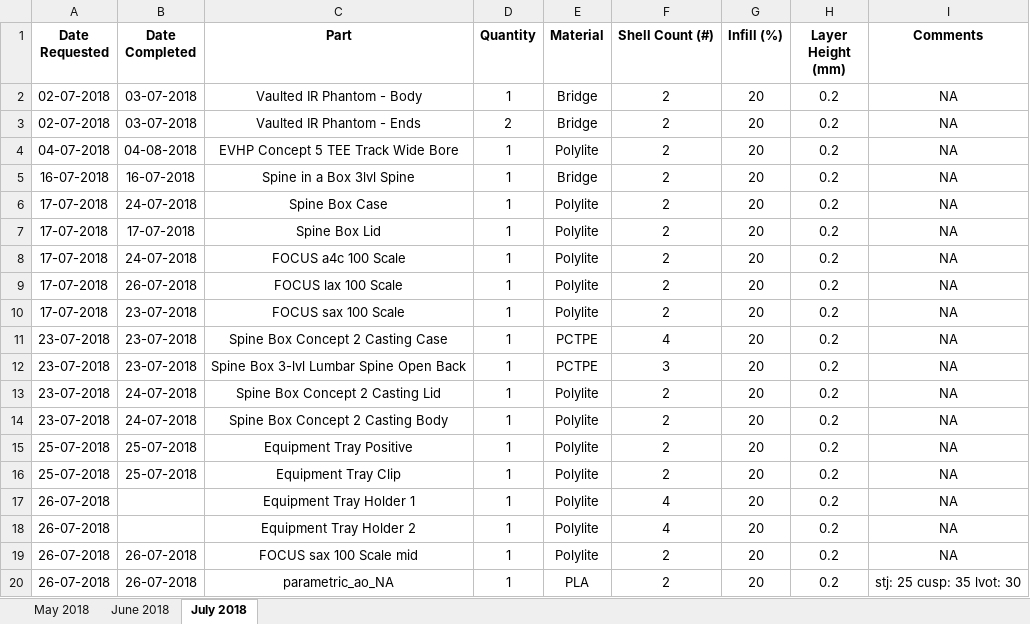
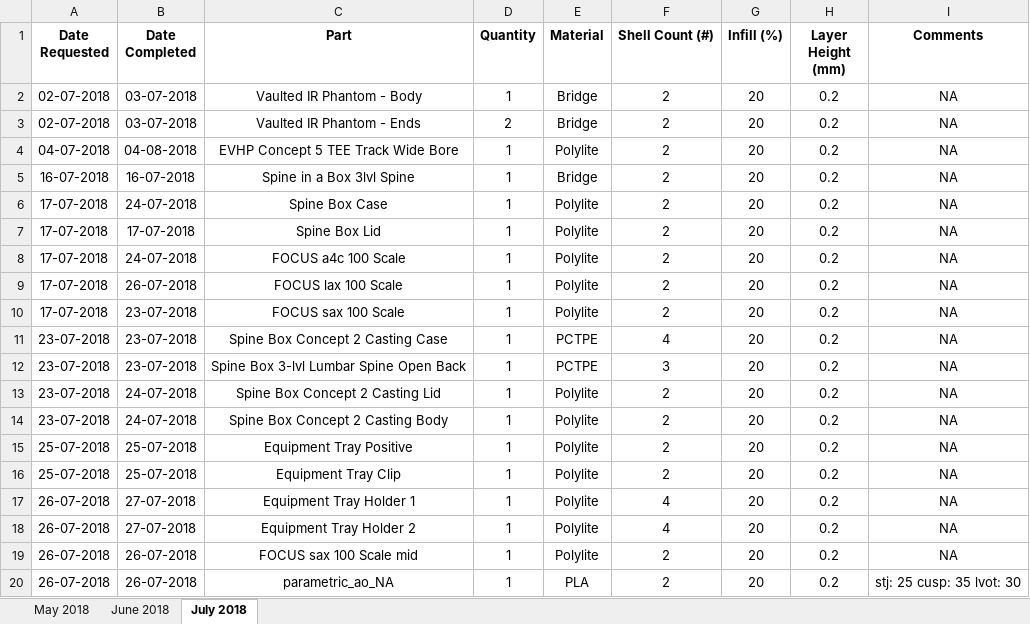
Before and after one commit to jquahian/workshop_req, an Excel workbook: print_request_logsheet.xlsx, sheet July 2018, drawn as a sheet; values as stored, in another font and other column widths than the file's, no borders; the diff names each change by its address in the sheet, - before the commit and + after, or states it on an @@ line.

Commit message:
completed equipment tray holders 1  + 2

```diff
--- a/print_request_logsheet.xlsx (sheet July 2018)
+++ b/print_request_logsheet.xlsx (sheet July 2018)
-B17:B18 (Date Completed): (empty)
+B17:B18 (Date Completed): 27-07-2018
```
